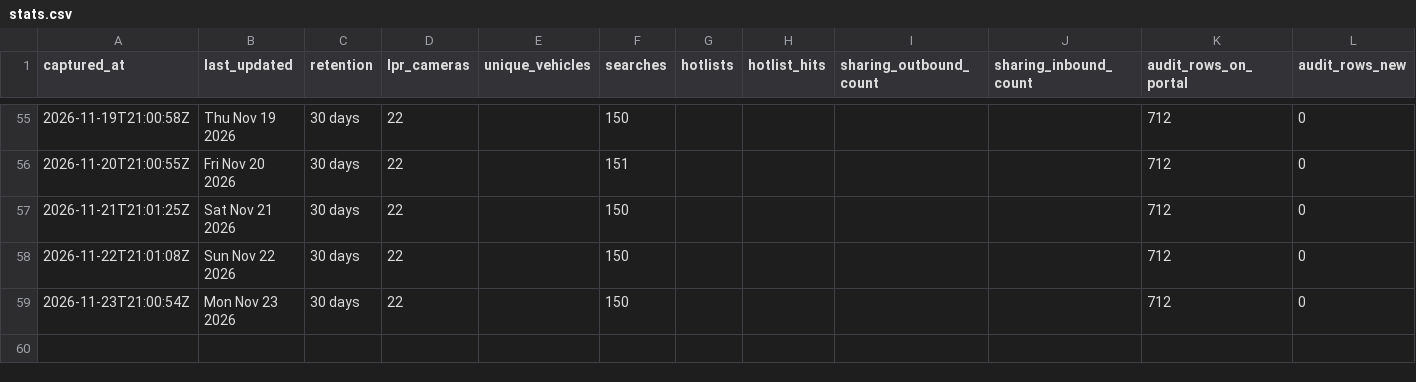
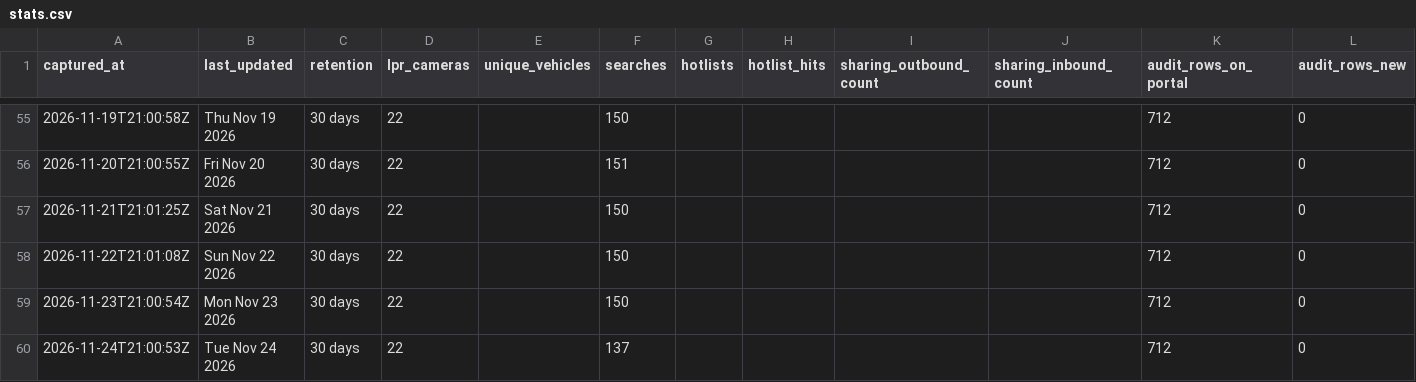
Before and after one commit to Cantica-Systems/mi-flock-transparency, a CSV file: ottawa/data/holland-city-pd/stats.csv, drawn as a sheet; only a part is shown, gaps mark what is left out; the diff names each change by its address in the sheet, - before the commit and + after, or states it on an @@ line.

Commit message:
Update at 2026-11-24T21:03Z (holland-city-pd +0)

```diff
--- a/ottawa/data/holland-city-pd/stats.csv
+++ b/ottawa/data/holland-city-pd/stats.csv
+row 60: 2026-11-24T21:00:53Z | Tue Nov 24 2026 | 30 days | 22 |  | 137 |  |  |  |  | 712 | 0
```
Also changed, not shown: 2 other files.
